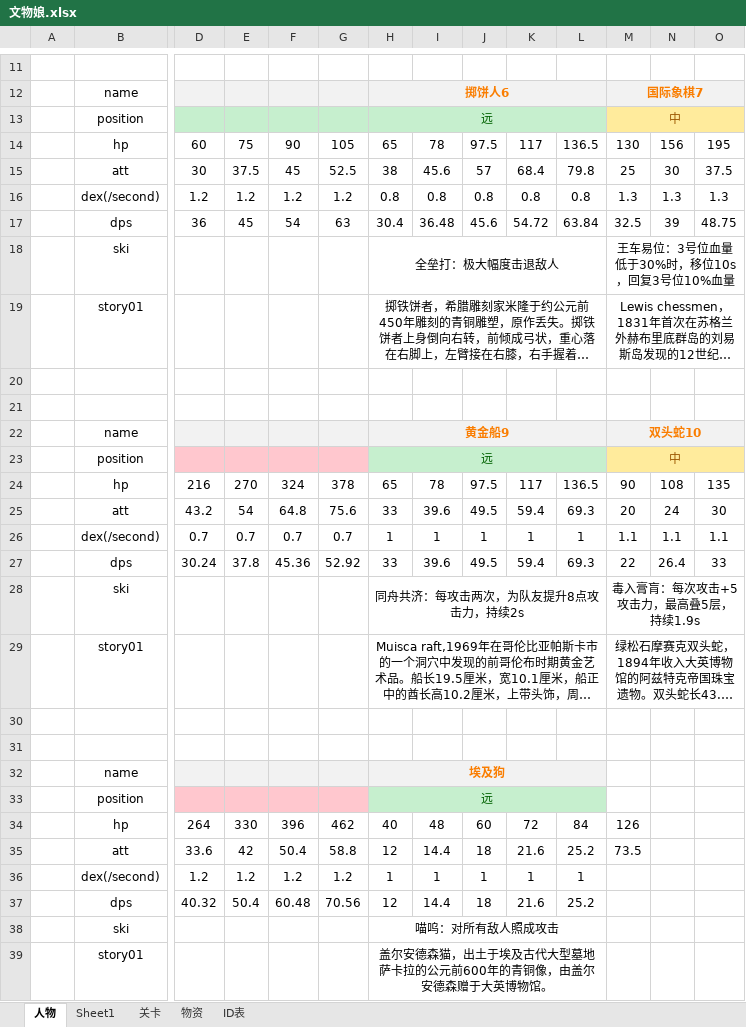
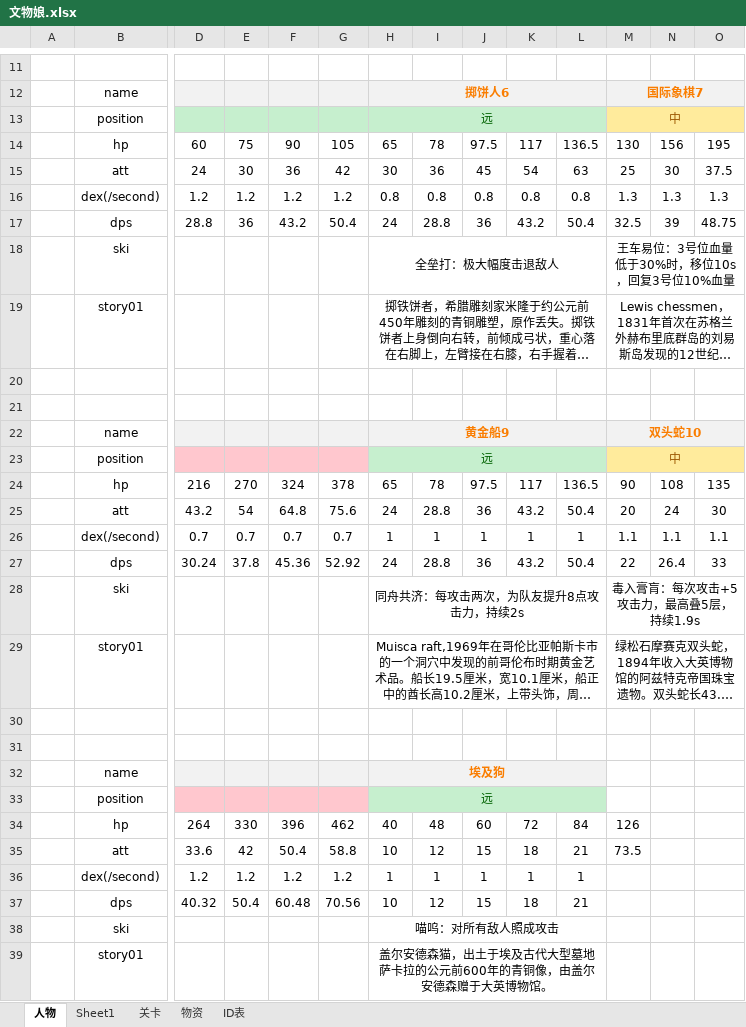
Before and after one commit to L1ttelY/CultureRelicGirls, an Excel workbook: 文物娘.xlsx, sheet 人物, drawn as a sheet; only a part is shown, gaps mark what is left out; long unchanged cells end in …; values as stored, in another font and other column widths than the file's, no borders; removed rows and columns are numbered as before the commit, all else as after; rows hold the shown columns only; the diff names each change by its address in the sheet, - before the commit and + after, or states it on an @@ line.

```diff
--- a/文物娘.xlsx (sheet 人物)
+++ b/文物娘.xlsx (sheet 人物)
-row 15:  | att | 30 | 37.5 | 45 | 52.5 | 38 | 45.6 | 57 | 68.4 | 79.8 | 25 | 30 | 37.5
+row 15:  | att | 24 | 30 | 36 | 42 | 30 | 36 | 45 | 54 | 63 | 25 | 30 | 37.5
-row 17:  | dps | 36 | 45 | 54 | 63 | 30.4 | 36.48 | 45.6 | 54.72 | 63.84 | 32.5 | 39 | 48.75
+row 17:  | dps | 28.8 | 36 | 43.2 | 50.4 | 24 | 28.8 | 36 | 43.2 | 50.4 | 32.5 | 39 | 48.75
-H25: 33
+H25: 24
-I25: 39.6
+I25: 28.8
-J25: 49.5
+J25: 36
-K25: 59.4
+K25: 43.2
-L25: 69.3
+L25: 50.4
-H27: 33
+H27: 24
-I27: 39.6
+I27: 28.8
-J27: 49.5
+J27: 36
-K27: 59.4
+K27: 43.2
-L27: 69.3
+L27: 50.4
-H35: 12
+H35: 10
-I35: 14.4
+I35: 12
-J35: 18
+J35: 15
-K35: 21.6
+K35: 18
-L35: 25.2
+L35: 21
-H37: 12
+H37: 10
-I37: 14.4
+I37: 12
-J37: 18
+J37: 15
-K37: 21.6
+K37: 18
-L37: 25.2
+L37: 21
```
Also changed, not shown: sheet 物资, sheet ID表, sheet 关卡, 23 other files.
